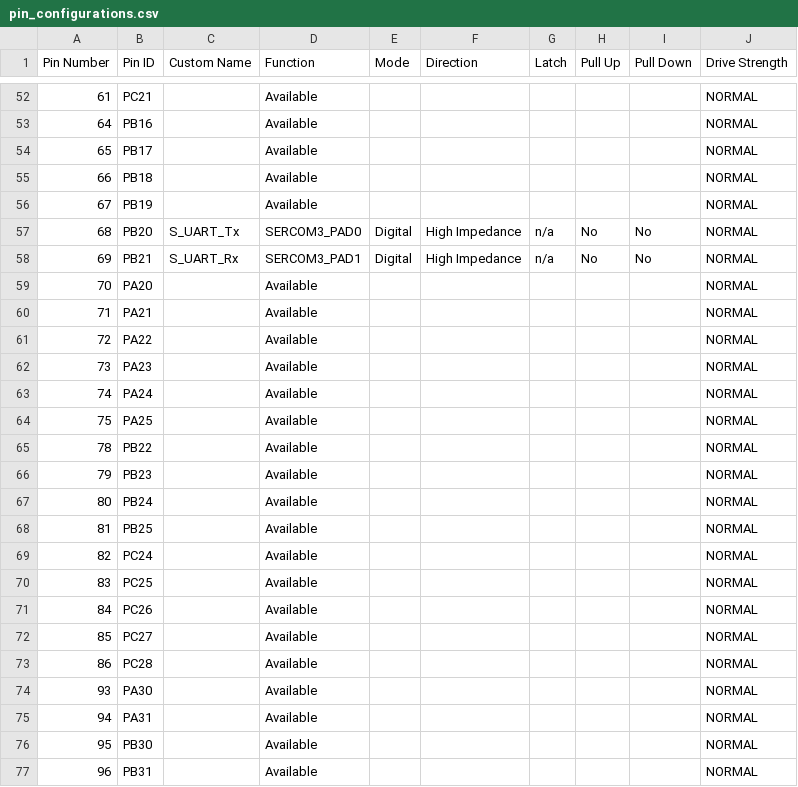
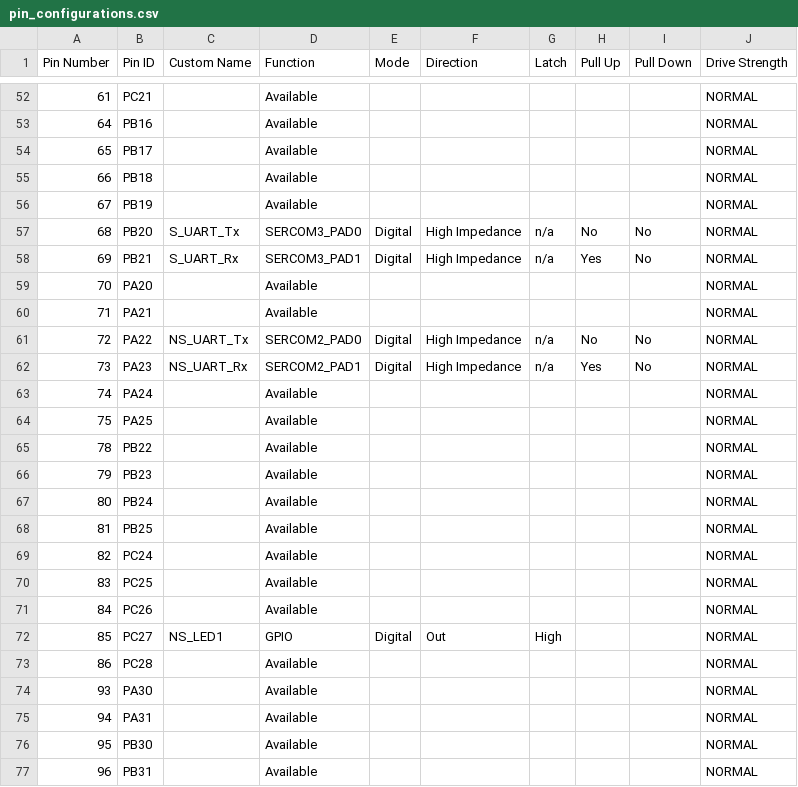
Before and after one commit to jharoian-mchp/WWMCU-TrustZoneTraining, a CSV file: Demo1/TZ-Demo1/src/config/default/pin_configurations.csv, drawn as a sheet; only a part is shown, gaps mark what is left out.

Commit message:
MCC Generated code for non-secure project Added NS_LED1, NS_UART, and NS_Systick

```diff
--- a/Demo1/TZ-Demo1/src/config/default/pin_configurations.csv
+++ b/Demo1/TZ-Demo1/src/config/default/pin_configurations.csv
@@ -57,7 +57,7 @@ Pin Number,Pin ID,Custom Name,Function,Mode, Direction,Latch,Pull Up,Pull Down,D
 68,PB20,S_UART_Tx,SERCOM3_PAD0,Digital,High Impedance,n/a,No,No,NORMAL
-69,PB21,S_UART_Rx,SERCOM3_PAD1,Digital,High Impedance,n/a,No,No,NORMAL
+69,PB21,S_UART_Rx,SERCOM3_PAD1,Digital,High Impedance,n/a,Yes,No,NORMAL
 70,PA20,,Available,,,,,,NORMAL
 71,PA21,,Available,,,,,,NORMAL
-72,PA22,,Available,,,,,,NORMAL
-73,PA23,,Available,,,,,,NORMAL
+72,PA22,NS_UART_Tx,SERCOM2_PAD0,Digital,High Impedance,n/a,No,No,NORMAL
+73,PA23,NS_UART_Rx,SERCOM2_PAD1,Digital,High Impedance,n/a,Yes,No,NORMAL
 74,PA24,,Available,,,,,,NORMAL
@@ -71,3 +71,3 @@ Pin Number,Pin ID,Custom Name,Function,Mode, Direction,Latch,Pull Up,Pull Down,D
 84,PC26,,Available,,,,,,NORMAL
-85,PC27,,Available,,,,,,NORMAL
+85,PC27,NS_LED1,GPIO,Digital,Out,High,,,NORMAL
 86,PC28,,Available,,,,,,NORMAL
```
Also changed, not shown: 23 other files.
